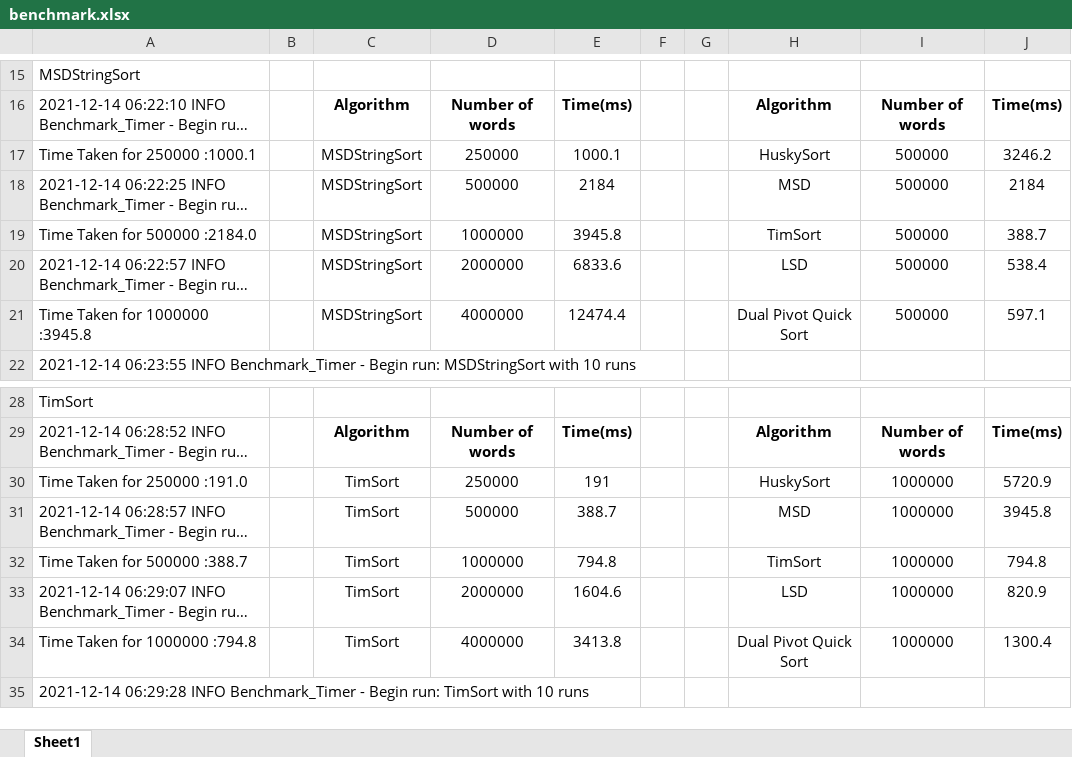
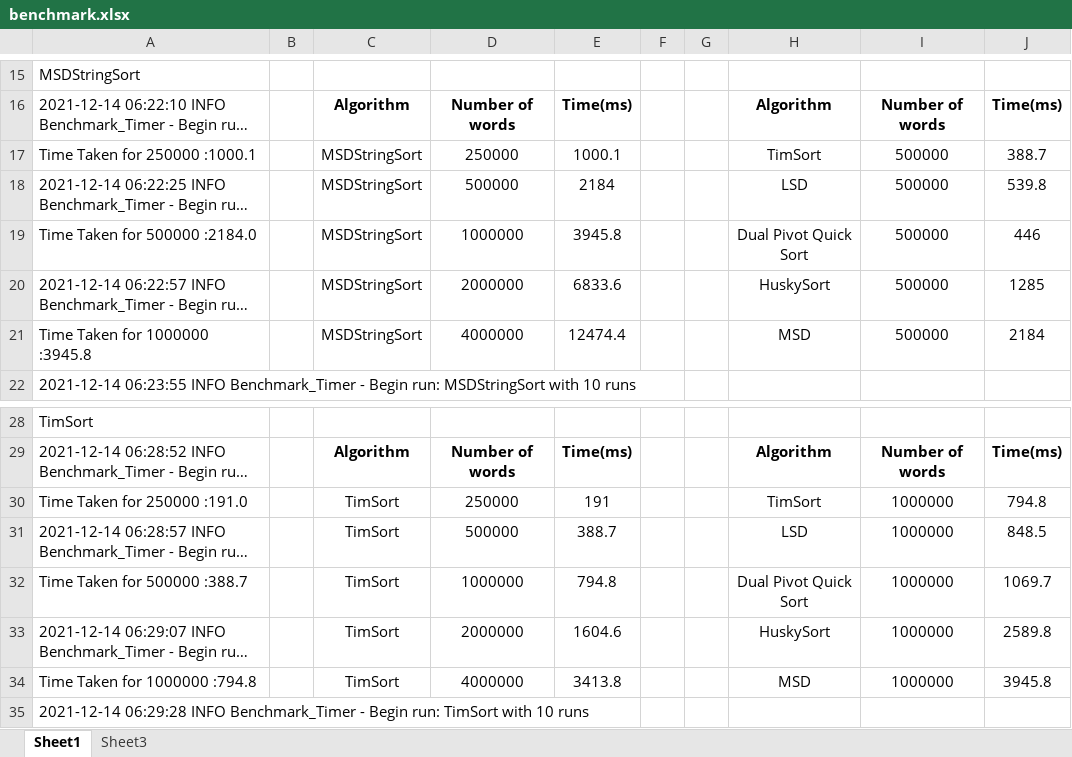
Before and after one commit to KeyurAshokbhaiBarot/INFO6205, an Excel workbook: Final_Project/Screenshots and text files/benchmark.xlsx, sheet Sheet1, drawn as a sheet; only a part is shown, gaps mark what is left out; long unchanged cells end in …; values as stored, in another font and other column widths than the file's, no borders; charts and pictures not drawn; the diff covers the shown part only; the diff names each change by its address in the sheet, - before the commit and + after, or states it on an @@ line.

```diff
--- a/Final_Project/Screenshots and text files/benchmark.xlsx (sheet Sheet1)
+++ b/Final_Project/Screenshots and text files/benchmark.xlsx (sheet Sheet1)
+sheet tab: Sheet3
-H17: HuskySort
+H17: TimSort
-J17: 3246.2
+J17: 388.7
-H18: MSD
+H18: LSD
-J18: 2184
+J18: 539.8
-H19: TimSort
+H19: Dual Pivot Quick Sort
-J19: 388.7
+J19: 446
-H20: LSD
+H20: HuskySort
-J20: 538.4
+J20: 1285
-H21: Dual Pivot Quick Sort
+H21: MSD
-J21: 597.1
+J21: 2184
-H30: HuskySort
+H30: TimSort
-J30: 5720.9
+J30: 794.8
-H31: MSD
+H31: LSD
-J31: 3945.8
+J31: 848.5
-H32: TimSort
+H32: Dual Pivot Quick Sort
-J32: 794.8
+J32: 1069.7
-H33: LSD
+H33: HuskySort
-J33: 820.9
+J33: 2589.8
-H34: Dual Pivot Quick Sort
+H34: MSD
-J34: 1300.4
+J34: 3945.8
```
Also changed, not shown: 4 added rows, 4 removed rows and 57 edited cells elsewhere in this sheet, charts or pictures, 12 other files.
